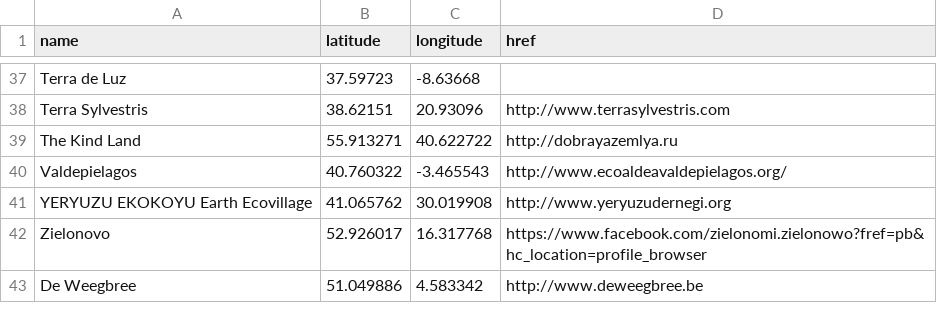
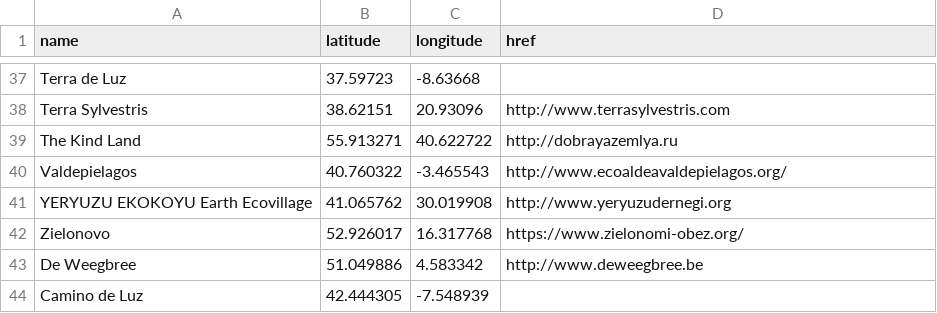
Before and after one commit to GEN-Europe/gen-web, a CSV file: map/aspiring_members.csv, drawn as a sheet; only a part is shown, gaps mark what is left out.

Commit message:
Update aspiring_members.csv

```diff
--- a/map/aspiring_members.csv
+++ b/map/aspiring_members.csv
@@ -41,3 +41,4 @@ Valdepielagos,40.760322,-3.465543,http://www.ecoaldeavaldepielagos.org/
 YERYUZU EKOKOYU Earth Ecovillage,41.065762,30.019908,http://www.yeryuzudernegi.org
-Zielonovo,52.926017,16.317768,https://www.facebook.com/zielonomi.zielonowo?fref=pb&hc_location=profile_browser
+Zielonovo,52.926017,16.317768,https://www.zielonomi-obez.org/
 De Weegbree,51.049886,4.583342,http://www.deweegbree.be
+Camino de Luz,42.444305, -7.548939,
```
